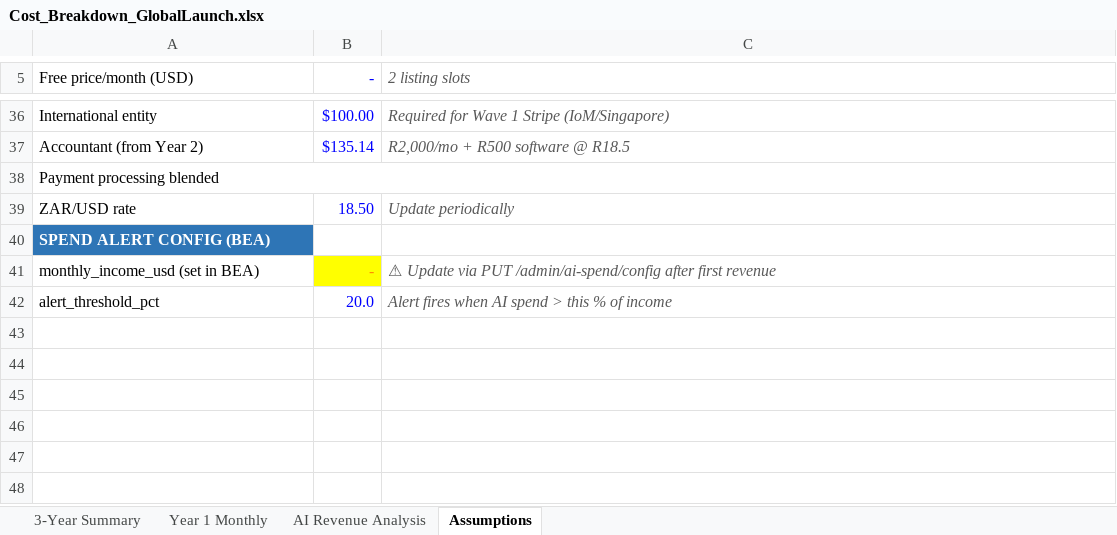
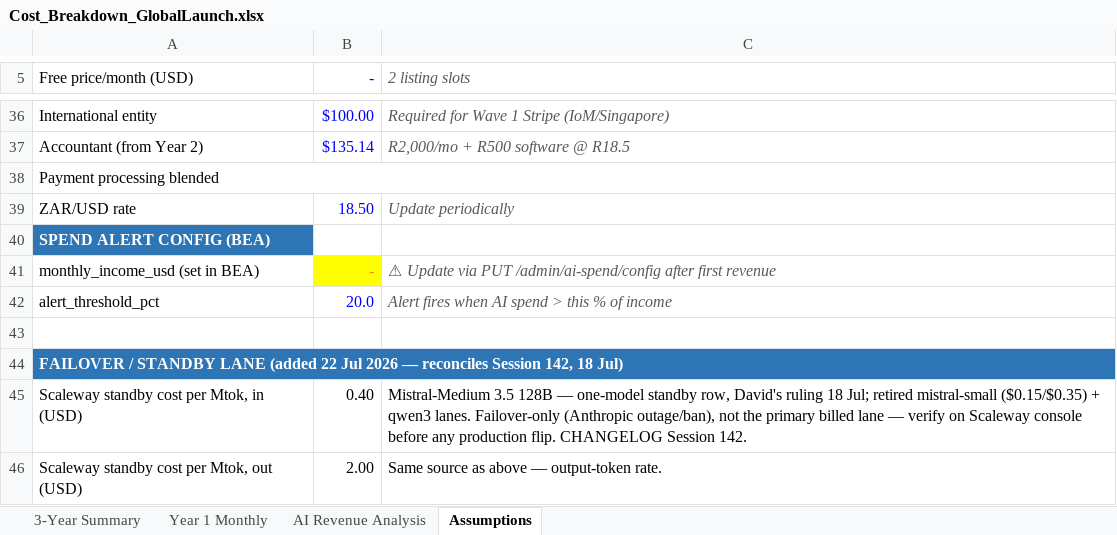
Before and after one commit to dmcontiki2/marketsquare, an Excel workbook: Cost_Breakdown_GlobalLaunch.xlsx, sheet Assumptions, drawn as a sheet; only a part is shown, gaps mark what is left out; values as stored, in another font and other column widths than the file's, no borders; the diff names each change by its address in the sheet, - before the commit and + after, or states it on an @@ line.

```diff
--- a/Cost_Breakdown_GlobalLaunch.xlsx (sheet Assumptions)
+++ b/Cost_Breakdown_GlobalLaunch.xlsx (sheet Assumptions)
+row 43: (empty)
+row 44: FAILOVER / STANDBY LANE (added 22 Jul 2026 — reconciles Session 142, 18 Jul)
+row 45: Scaleway standby cost per Mtok, in (USD) | 0.40 | Mistral-Medium 3.5 128B — one-model standby row, David's ruling 18 Jul; retired mistral-small ($0.15/$0.35) + qwen3 lanes. Failover-only (Anthropic outage/ban), not the primary billed lane — verify on Scaleway console before any production flip. CHANGELOG Session 142.
+row 46: Scaleway standby cost per Mtok, out (USD) | 2.00 | Same source as above — output-token rate.
```
Also changed, not shown: 19 other files.
